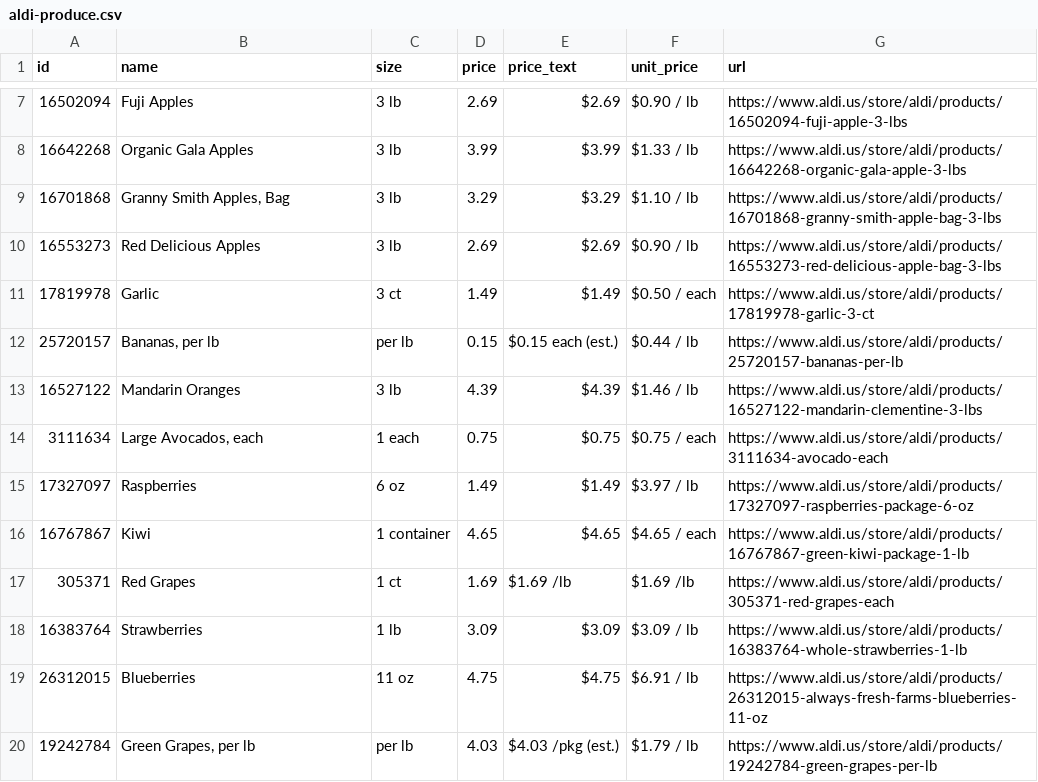
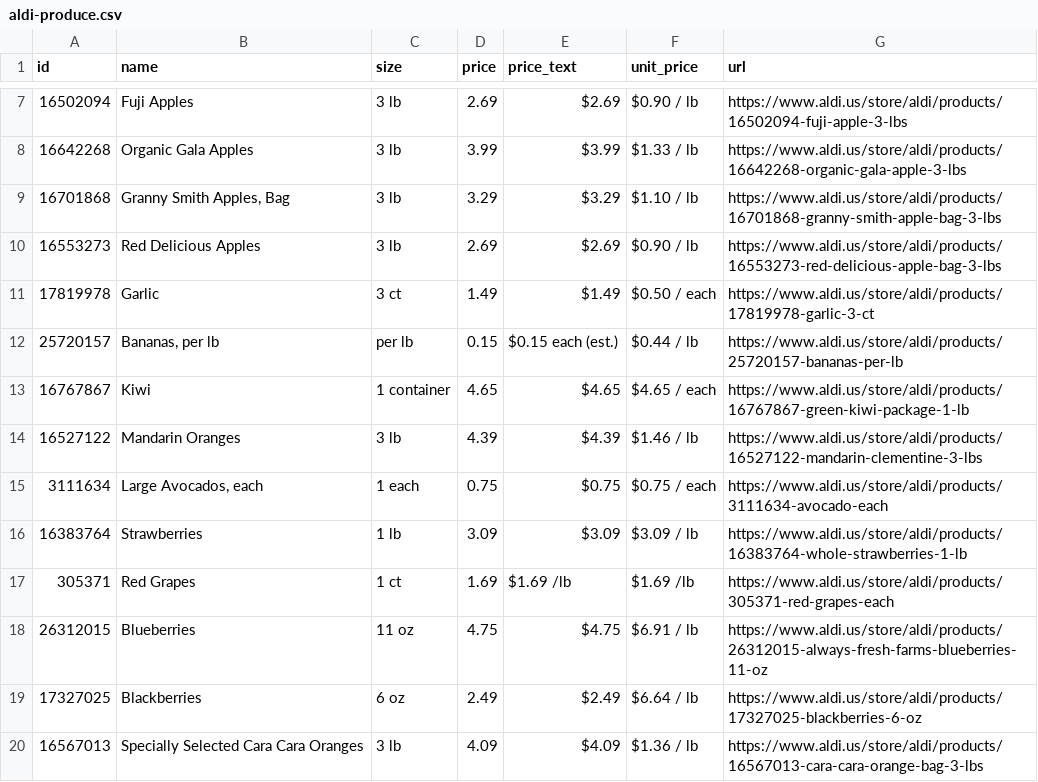
Before and after one commit to Yitz42/groceries-, a CSV file: aldi-produce.csv, drawn as a sheet; only a part is shown, gaps mark what is left out.

```diff
--- a/aldi-produce.csv
+++ b/aldi-produce.csv
@@ -12,9 +12,9 @@ id,name,size,price,price_text,unit_price,url
 25720157,"Bananas, per lb",per lb,0.15,$0.15 each (est.),$0.44 / lb,https://www.aldi.us/store/aldi/products/25720157-bananas-per-lb
+16767867,Kiwi,1 container,4.65,$4.65,$4.65 / each,https://www.aldi.us/store/aldi/products/16767867-green-kiwi-package-1-lb
 16527122,Mandarin Oranges,3 lb,4.39,$4.39,$1.46 / lb,https://www.aldi.us/store/aldi/products/16527122-mandarin-clementine-3-lbs
 3111634,"Large Avocados, each",1 each,0.75,$0.75,$0.75 / each,https://www.aldi.us/store/aldi/products/3111634-avocado-each
-17327097,Raspberries,6 oz,1.49,$1.49,$3.97 / lb,https://www.aldi.us/store/aldi/products/17327097-raspberries-package-6-oz
-16767867,Kiwi,1 container,4.65,$4.65,$4.65 / each,https://www.aldi.us/store/aldi/products/16767867-green-kiwi-package-1-lb
+16383764,Strawberries,1 lb,3.09,$3.09,$3.09 / lb,https://www.aldi.us/store/aldi/products/16383764-whole-strawberries-1-lb
 305371,Red Grapes,1 ct,1.69,$1.69 /lb,$1.69 /lb,https://www.aldi.us/store/aldi/products/305371-red-grapes-each
-16383764,Strawberries,1 lb,3.09,$3.09,$3.09 / lb,https://www.aldi.us/store/aldi/products/16383764-whole-strawberries-1-lb
 26312015,Blueberries,11 oz,4.75,$4.75,$6.91 / lb,https://www.aldi.us/store/aldi/products/26312015-always-fresh-farms-blueberries-11-oz
-19242784,"Green Grapes, per lb",per lb,4.03,$4.03 /pkg (est.),$1.79 / lb,https://www.aldi.us/store/aldi/products/19242784-green-grapes-per-lb
+17327025,Blackberries,6 oz,2.49,$2.49,$6.64 / lb,https://www.aldi.us/store/aldi/products/17327025-blackberries-6-oz
+16567013,Specially Selected Cara Cara Oranges,3 lb,4.09,$4.09,$1.36 / lb,https://www.aldi.us/store/aldi/products/16567013-cara-cara-orange-bag-3-lbs
```
Also changed, not shown: 2 other files.
